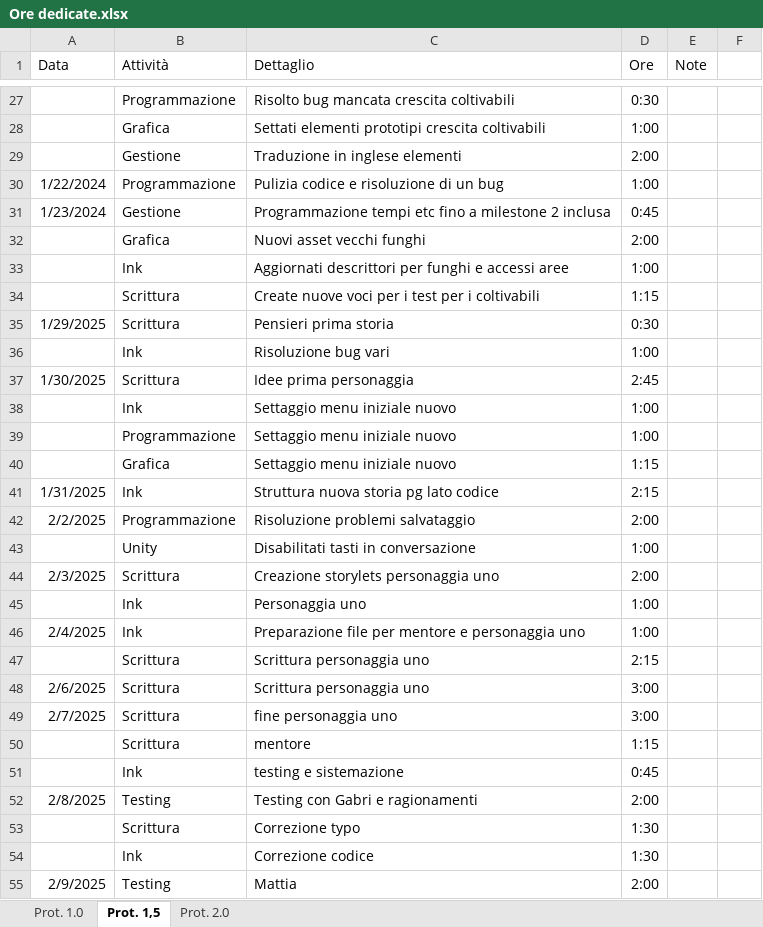
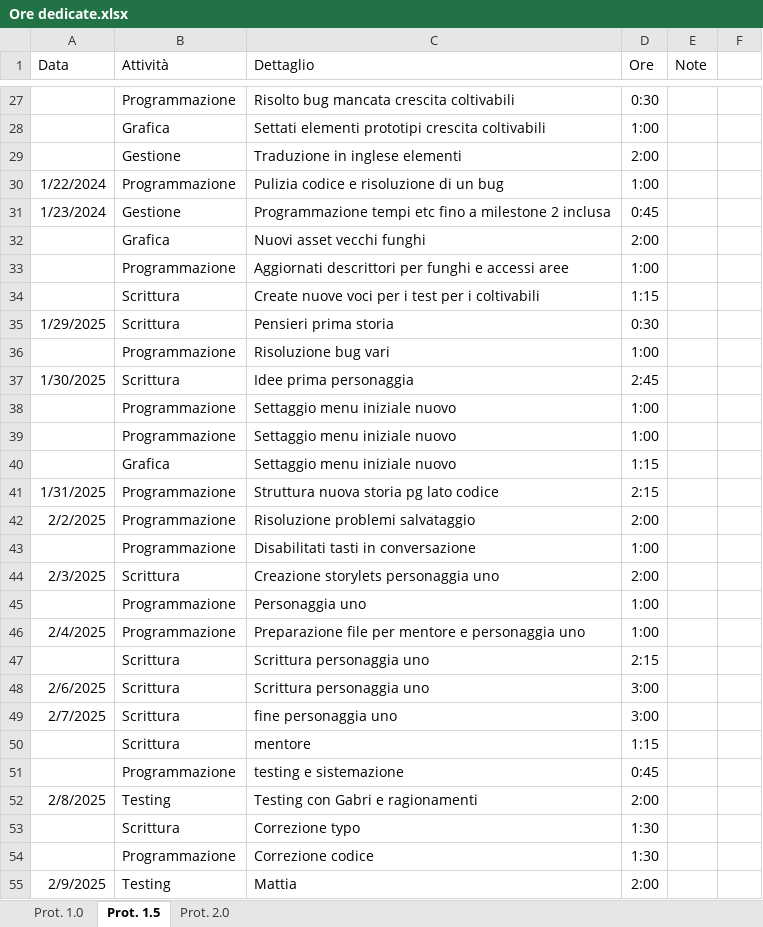
Before and after one commit to owof-games/Selania, an Excel workbook: Assets/Notes and Utilities/Ore dedicate.xlsx, sheet Prot. 1.5, drawn as a sheet; only a part is shown, gaps mark what is left out; values as stored, in another font and other column widths than the file's, no borders; the diff covers the shown part only; the diff names each change by its address in the sheet, - before the commit and + after, or states it on an @@ line.

Commit message:
Gestione ore

```diff
--- a/Assets/Notes and Utilities/Ore dedicate.xlsx (sheet Prot. 1.5)
+++ b/Assets/Notes and Utilities/Ore dedicate.xlsx (sheet Prot. 1.5)
-sheet tab: Prot. 1,5
+sheet tab: Prot. 1.5
-B33 (Attività): Ink
+B33 (Attività): Programmazione
-B36 (Attività): Ink
+B36 (Attività): Programmazione
-B38 (Attività): Ink
+B38 (Attività): Programmazione
-B41 (Attività): Ink
+B41 (Attività): Programmazione
-B43 (Attività): Unity
+B43 (Attività): Programmazione
-B45:B46 (Attività): Ink
+B45:B46 (Attività): Programmazione
-B51 (Attività): Ink
+B51 (Attività): Programmazione
-B54 (Attività): Ink
+B54 (Attività): Programmazione
```
Also changed, not shown: 2 edited cells elsewhere in this sheet, sheet Prot. 2.0.
